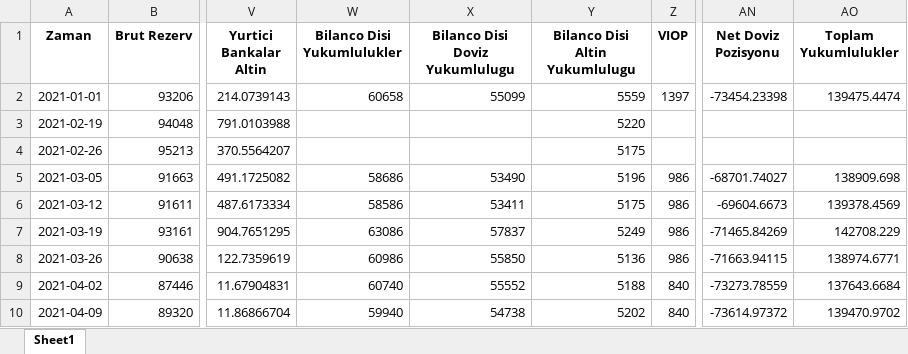
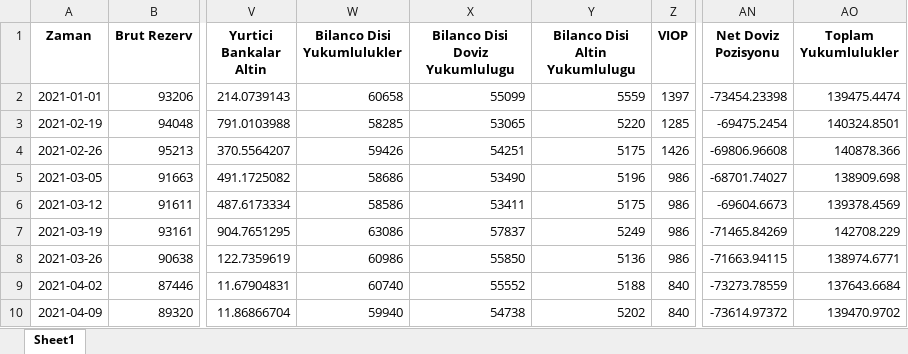
Before and after one commit to mb-reserves/mb-reserves.github.io, an Excel workbook: docs/Tablo.xlsx, sheet Sheet1, drawn as a sheet; only a part is shown, gaps mark what is left out; values as stored, in another font and other column widths than the file's, no borders; the diff covers the shown part only; the diff names each change by its address in the sheet, - before the commit and + after, or states it on an @@ line.

```diff
--- a/docs/Tablo.xlsx (sheet Sheet1)
+++ b/docs/Tablo.xlsx (sheet Sheet1)
-W3 (Bilanco Disi Yukumlulukler): (empty)
+W3 (Bilanco Disi Yukumlulukler): 58285
-X3 (Bilanco Disi Doviz Yukumlulugu): (empty)
+X3 (Bilanco Disi Doviz Yukumlulugu): 53065
-Z3 (VIOP): (empty)
+Z3 (VIOP): 1285
-AN3 (Net Doviz Pozisyonu): (empty)
+AN3 (Net Doviz Pozisyonu): -69475.2454
-AO3 (Toplam Yukumlulukler): (empty)
+AO3 (Toplam Yukumlulukler): 140324.8501
-W4 (Bilanco Disi Yukumlulukler): (empty)
+W4 (Bilanco Disi Yukumlulukler): 59426
-X4 (Bilanco Disi Doviz Yukumlulugu): (empty)
+X4 (Bilanco Disi Doviz Yukumlulugu): 54251
-Z4 (VIOP): (empty)
+Z4 (VIOP): 1426
-AN4 (Net Doviz Pozisyonu): (empty)
+AN4 (Net Doviz Pozisyonu): -69806.96608
-AO4 (Toplam Yukumlulukler): (empty)
+AO4 (Toplam Yukumlulukler): 140878.366
```
Also changed, not shown: 35 edited cells elsewhere in this sheet, docs/data_table.xlsx, 3 other files.
